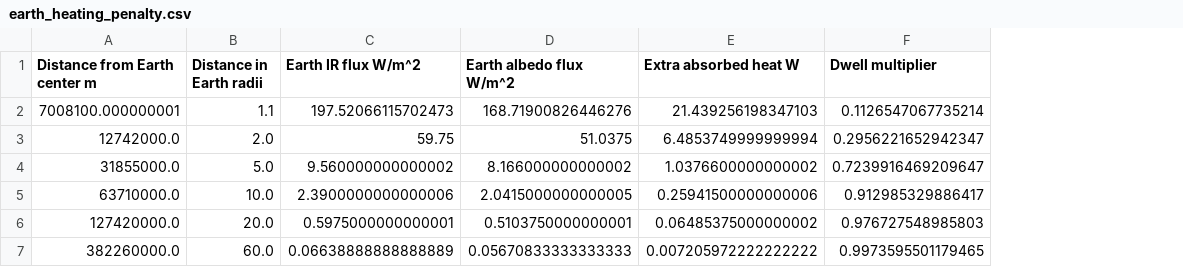
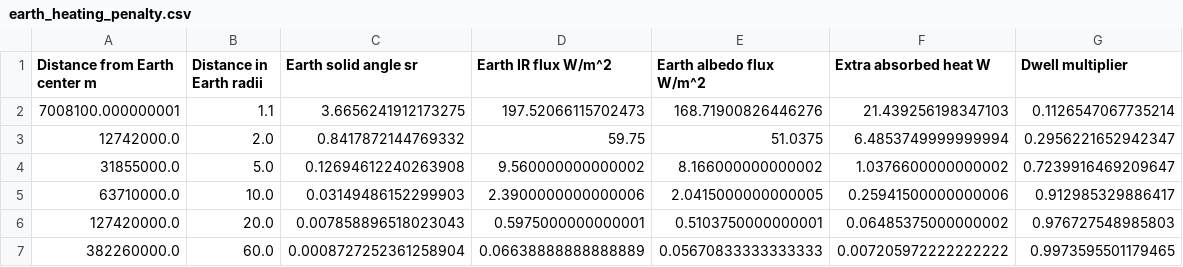
Before and after one commit to AlanCoding/hourglass-stealth, a CSV file: notebooks/outputs/earth_heating_penalty.csv, drawn as a sheet; the diff names each change by its address in the sheet, - before the commit and + after, or states it on an @@ line.

Commit message:
Update with graphs for Earth theatre operations

```diff
--- a/notebooks/outputs/earth_heating_penalty.csv
+++ b/notebooks/outputs/earth_heating_penalty.csv
+column C (Earth solid angle sr), rows 2-7: 3.6656241912173275 | 0.8417872144769332 | 0.12694612240263908 | 0.03149486152299903 | 0.007858896518023043 | 0.0008727252361258904
```
Also changed, not shown: notebooks/outputs/moon_heating_penalty.csv, 7 other files.
